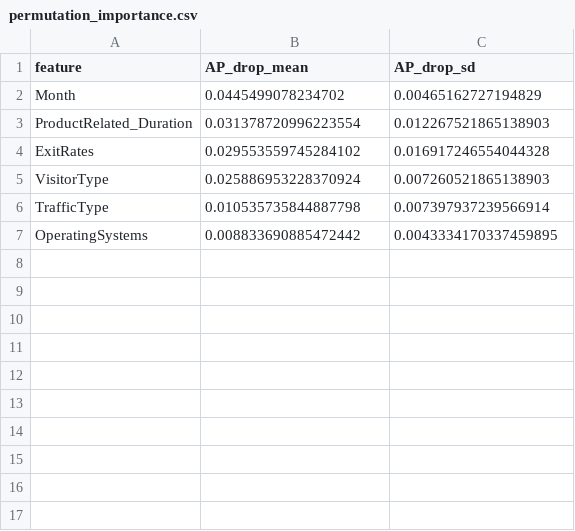
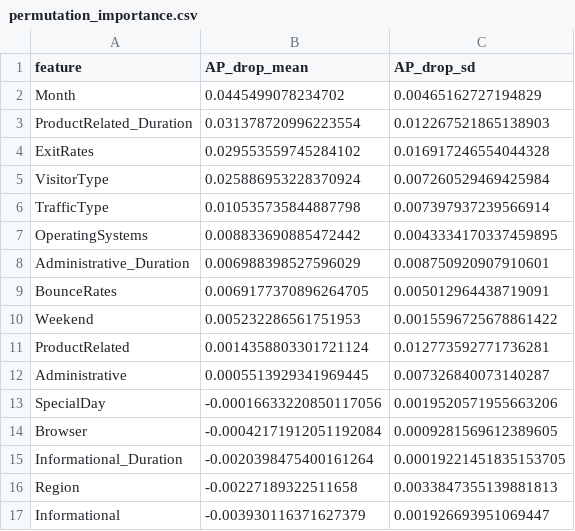
Before and after one commit to Wadee19/ShopSense-AI, a CSV file: outputs/permutation_importance.csv, drawn as a sheet.

Commit message:
data: publish complete real experiment logs, source metadata and Colab verification

```diff
--- a/outputs/permutation_importance.csv
+++ b/outputs/permutation_importance.csv
@@ -4,4 +4,14 @@ ProductRelated_Duration,0.031378720996223554,0.012267521865138903
 ExitRates,0.029553559745284102,0.016917246554044328
-VisitorType,0.025886953228370924,0.007260521865138903
+VisitorType,0.025886953228370924,0.007260529469425984
 TrafficType,0.010535735844887798,0.007397937239566914
 OperatingSystems,0.008833690885472442,0.0043334170337459895
+Administrative_Duration,0.006988398527596029,0.008750920907910601
+BounceRates,0.0069177370896264705,0.005012964438719091
+Weekend,0.005232286561751953,0.0015596725678861422
+ProductRelated,0.0014358803301721124,0.012773592771736281
+Administrative,0.0005513929341969445,0.007326840073140287
+SpecialDay,-0.00016633220850117056,0.0019520571955663206
+Browser,-0.00042171912051192084,0.0009281569612389605
+Informational_Duration,-0.0020398475400161264,0.00019221451835153705
+Region,-0.00227189322511658,0.0033847355139881813
+Informational,-0.003930116371627379,0.001926693951069447
```
Also changed, not shown: 4 other files.
